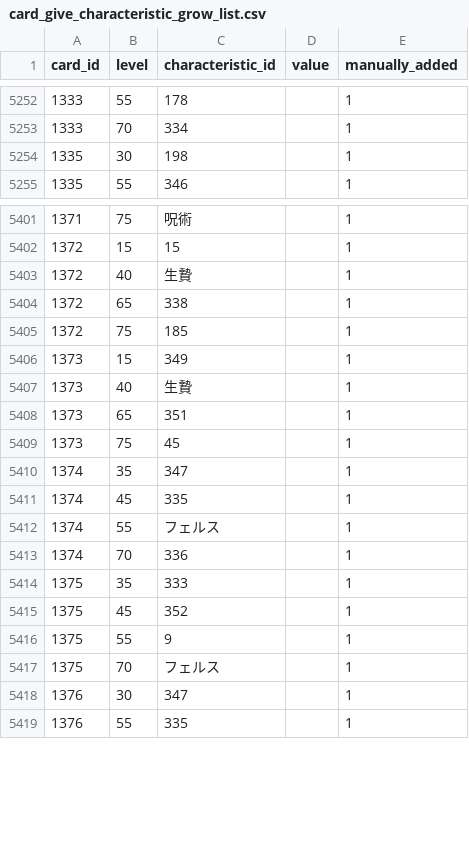
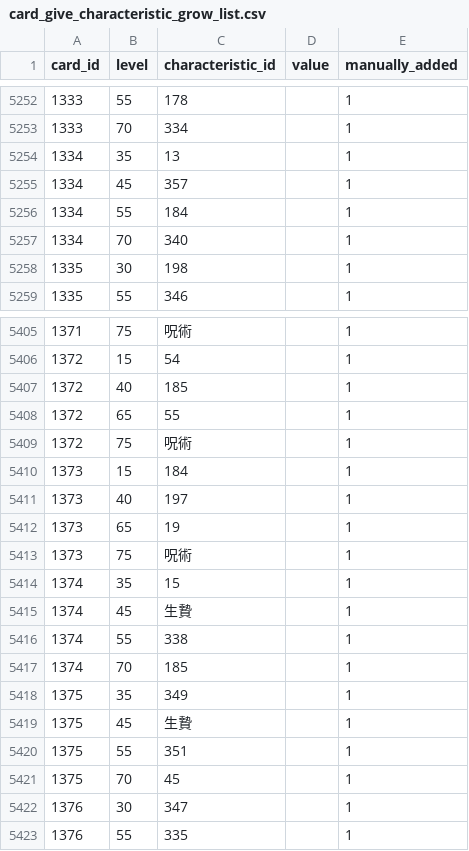
Before and after one commit to a1sareru/shoot300k, a CSV file: public/data/card_give_characteristic_grow_list.csv, drawn as a sheet; only a part is shown, gaps mark what is left out; the diff covers the shown part only.

```diff
--- a/public/data/card_give_characteristic_grow_list.csv
+++ b/public/data/card_give_characteristic_grow_list.csv
@@ -5253,2 +5253,6 @@ card_id,level,characteristic_id,value,manually_added
 1333,70,334,,1
+1334,35,13,,1
+1334,45,357,,1
+1334,55,184,,1
+1334,70,340,,1
 1335,30,198,,1
@@ -5401,18 +5405,18 @@ card_id,level,characteristic_id,value,manually_added
 1371,75,呪術,,1
-1372,15,15,,1
-1372,40,生贄,,1
-1372,65,338,,1
-1372,75,185,,1
-1373,15,349,,1
-1373,40,生贄,,1
-1373,65,351,,1
-1373,75,45,,1
-1374,35,347,,1
-1374,45,335,,1
-1374,55,フェルス,,1
-1374,70,336,,1
-1375,35,333,,1
-1375,45,352,,1
-1375,55,9,,1
-1375,70,フェルス,,1
+1372,15,54,,1
+1372,40,185,,1
+1372,65,55,,1
+1372,75,呪術,,1
+1373,15,184,,1
+1373,40,197,,1
+1373,65,19,,1
+1373,75,呪術,,1
+1374,35,15,,1
+1374,45,生贄,,1
+1374,55,338,,1
+1374,70,185,,1
+1375,35,349,,1
+1375,45,生贄,,1
+1375,55,351,,1
+1375,70,45,,1
 1376,30,347,,1
```
Also changed, not shown: 26 edited cells elsewhere in this file, public/data/card_give_characteristic.csv.
